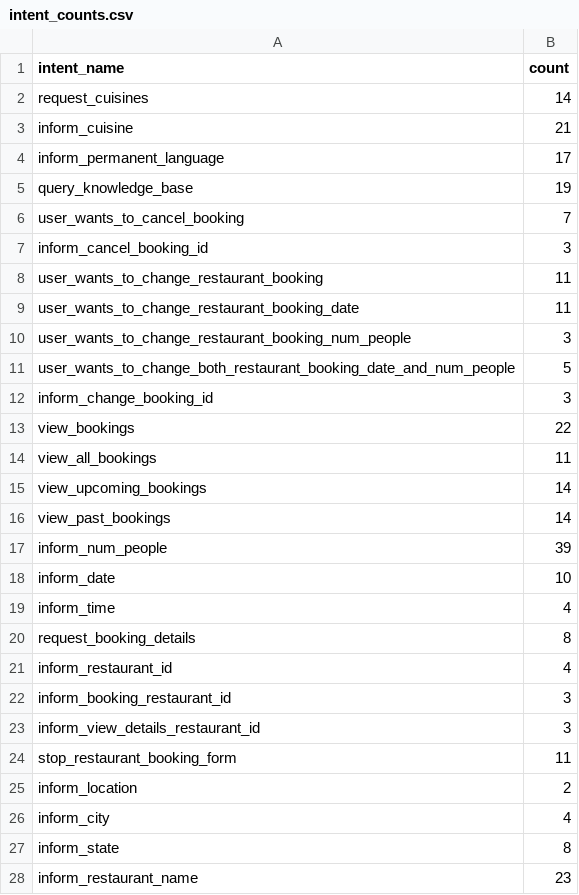
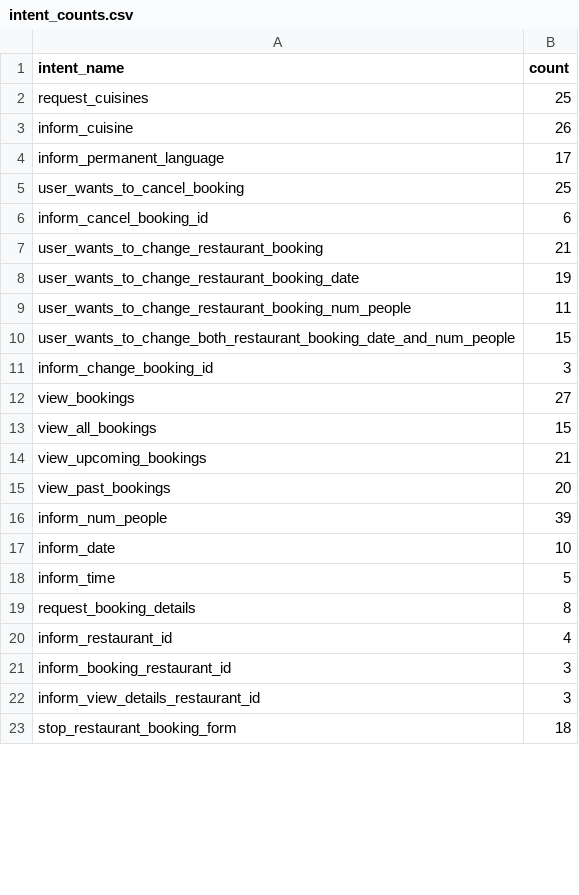
Before and after one commit to KalpaD98/resbot, a CSV file: intent_counts.csv, drawn as a sheet; only a part is shown; the diff covers the shown part only.

Commit message:
updated nlu data with responses of google form

```diff
--- a/intent_counts.csv
+++ b/intent_counts.csv
@@ -1,20 +1,19 @@
 intent_name,count
-request_cuisines,14
-inform_cuisine,21
+request_cuisines,25
+inform_cuisine,26
 inform_permanent_language,17
-query_knowledge_base,19
-user_wants_to_cancel_booking,7
-inform_cancel_booking_id,3
-user_wants_to_change_restaurant_booking,11
-user_wants_to_change_restaurant_booking_date,11
-user_wants_to_change_restaurant_booking_num_people,3
-user_wants_to_change_both_restaurant_booking_date_and_num_people,5
+user_wants_to_cancel_booking,25
+inform_cancel_booking_id,6
+user_wants_to_change_restaurant_booking,21
+user_wants_to_change_restaurant_booking_date,19
+user_wants_to_change_restaurant_booking_num_people,11
+user_wants_to_change_both_restaurant_booking_date_and_num_people,15
 inform_change_booking_id,3
-view_bookings,22
-view_all_bookings,11
-view_upcoming_bookings,14
-view_past_bookings,14
+view_bookings,27
+view_all_bookings,15
+view_upcoming_bookings,21
+view_past_bookings,20
 inform_num_people,39
 inform_date,10
-inform_time,4
+inform_time,5
 request_booking_details,8
@@ -23,6 +22,2 @@ inform_booking_restaurant_id,3
 inform_view_details_restaurant_id,3
-stop_restaurant_booking_form,11
-inform_location,2
-inform_city,4
-inform_state,8
-inform_restaurant_name,23
+stop_restaurant_booking_form,18
```
Also changed, not shown: 17 edited cells elsewhere in this file, 33 other files.
